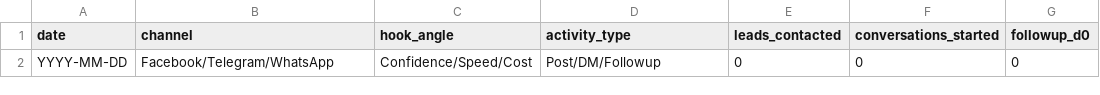
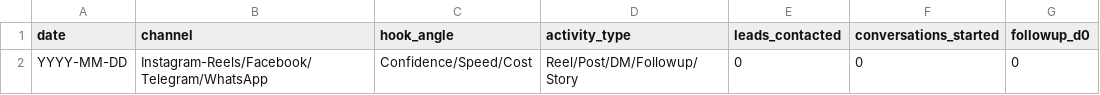
Before and after one commit to Limajmr8/dota2-assistant, a CSV file: daily_revenue_ops_tracker.csv, drawn as a sheet; only a part is shown; the diff names each change by its address in the sheet, - before the commit and + after, or states it on an @@ line.

```diff
--- a/daily_revenue_ops_tracker.csv
+++ b/daily_revenue_ops_tracker.csv
-B2 (channel): Facebook/Telegram/WhatsApp
+B2 (channel): Instagram-Reels/Facebook/Telegram/WhatsApp
-D2 (activity_type): Post/DM/Followup
+D2 (activity_type): Reel/Post/DM/Followup/Story
```
Also changed, not shown: 6 other files.
